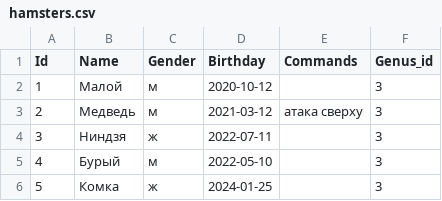
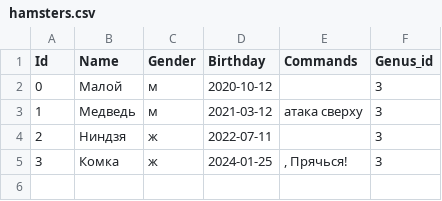
Before and after one commit to Ravenivka/Animals, a CSV file: program/model/resources/hamsters.csv, drawn as a sheet.

```diff
--- a/program/model/resources/hamsters.csv
+++ b/program/model/resources/hamsters.csv
@@ -1,6 +1,5 @@
 "Id";"Name";"Gender";"Birthday";"Commands";"Genus_id"
-1;"Малой";"м";"2020-10-12";"";3
-2;"Медведь";"м";"2021-03-12";"атака сверху";3
-3;"Ниндзя";"ж";"2022-07-11";"";3
-4;"Бурый";"м";"2022-05-10";"";3
-5;"Комка";"ж";"2024-01-25";"";3
+0;"Малой";"м";"2020-10-12";"";3
+1;"Медведь";"м";"2021-03-12";"атака сверху";3
+2;"Ниндзя";"ж";"2022-07-11";"";3
+3;"Комка";"ж";"2024-01-25";", Прячься!";3
```
Also changed, not shown: program/model/resources/camels.csv, 14 other files.
